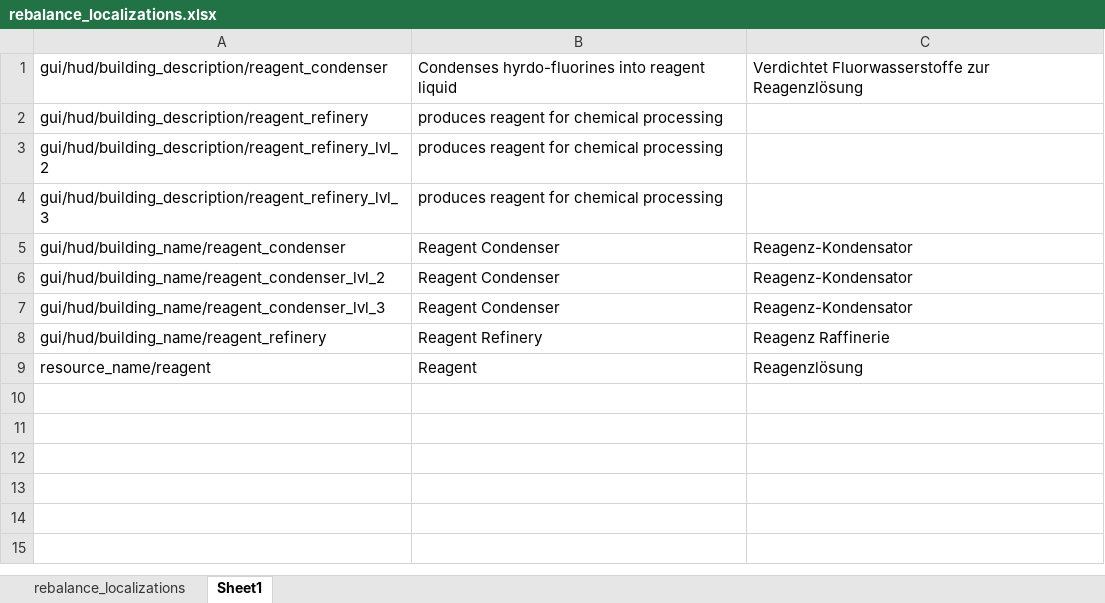
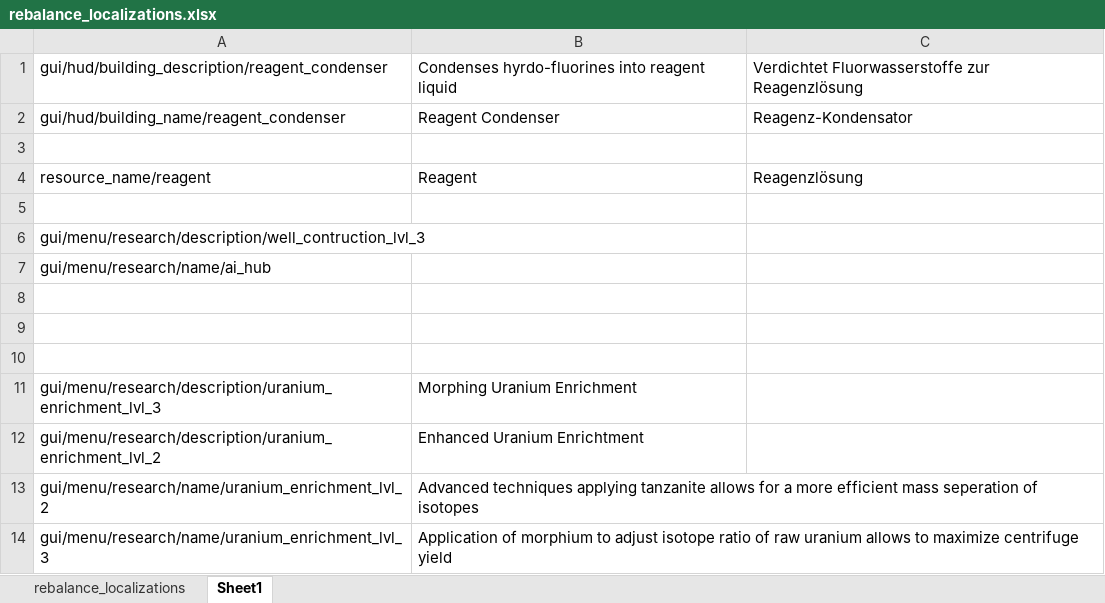
Before and after one commit to TheKilltech/rift_balance, an Excel workbook: gui/rebalance_localizations.xlsx, sheet Sheet1, drawn as a sheet; values as stored, in another font and other column widths than the file's, no borders; removed rows and columns are numbered as before the commit, all else as after; the diff names each change by its address in the sheet, - before the commit and + after, or states it on an @@ line.

```diff
--- a/gui/rebalance_localizations.xlsx (sheet Sheet1)
+++ b/gui/rebalance_localizations.xlsx (sheet Sheet1)
-row 2: gui/hud/building_description/reagent_refinery | produces reagent for chemical processing
-row 3: gui/hud/building_description/reagent_refinery_lvl_2 | produces reagent for chemical processing
-row 4: gui/hud/building_description/reagent_refinery_lvl_3 | produces reagent for chemical processing
-row 3: gui/hud/building_name/reagent_condenser_lvl_2 | Reagent Condenser | Reagenz-Kondensator
+row 3: (empty)
-row 7: gui/hud/building_name/reagent_condenser_lvl_3 | Reagent Condenser | Reagenz-Kondensator
-row 8: gui/hud/building_name/reagent_refinery | Reagent Refinery | Reagenz Raffinerie
+row 5: (empty)
+row 6: gui/menu/research/description/well_contruction_lvl_3
+row 7: gui/menu/research/name/ai_hub
+row 8: (empty)
+row 9: (empty)
+row 10: (empty)
+row 11: gui/menu/research/description/uranium_enrichment_lvl_3 | Morphing Uranium Enrichment
+row 12: gui/menu/research/description/uranium_enrichment_lvl_2 | Enhanced Uranium Enrichtment
+row 13: gui/menu/research/name/uranium_enrichment_lvl_2 | Advanced techniques applying tanzanite allows for a more efficient mass seperation of isotopes
+row 14: gui/menu/research/name/uranium_enrichment_lvl_3 | Application of morphium to adjust isotope ratio of raw uranium allows to maximize centrifuge yield
```
Also changed, not shown: sheet rebalance_localizations, 6 other files.
